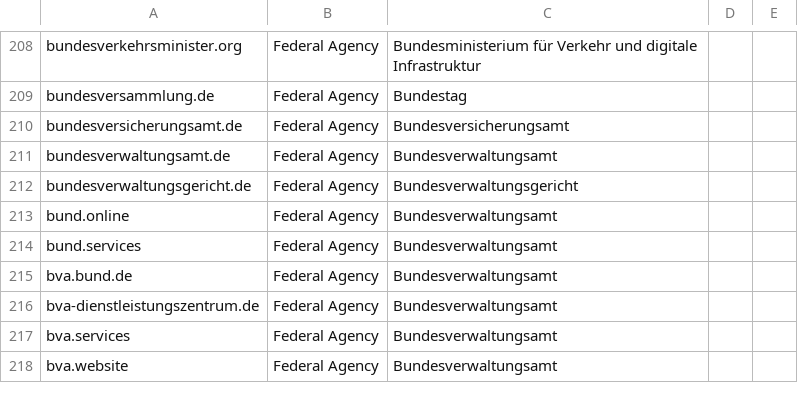
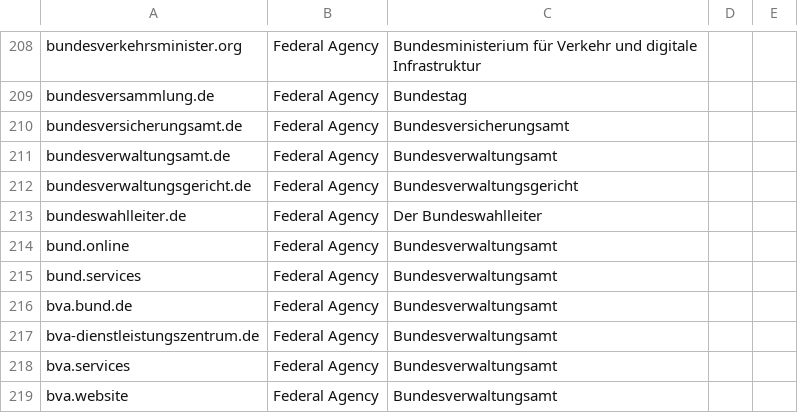
Before and after one commit to robbi5/german-gov-domains, a CSV file: data/domains.csv, drawn as a sheet; only a part is shown, gaps mark what is left out.

Commit message:
update domains

```diff
--- a/data/domains.csv
+++ b/data/domains.csv
@@ -212,2 +212,3 @@ bundesverwaltungsamt.de,Federal Agency,Bundesverwaltungsamt,,
 bundesverwaltungsgericht.de,Federal Agency,Bundesverwaltungsgericht,,
+bundeswahlleiter.de,Federal Agency,Der Bundeswahlleiter,,
 bund.online,Federal Agency,Bundesverwaltungsamt,,
```
Also changed, not shown: data/domains.federal.csv.
